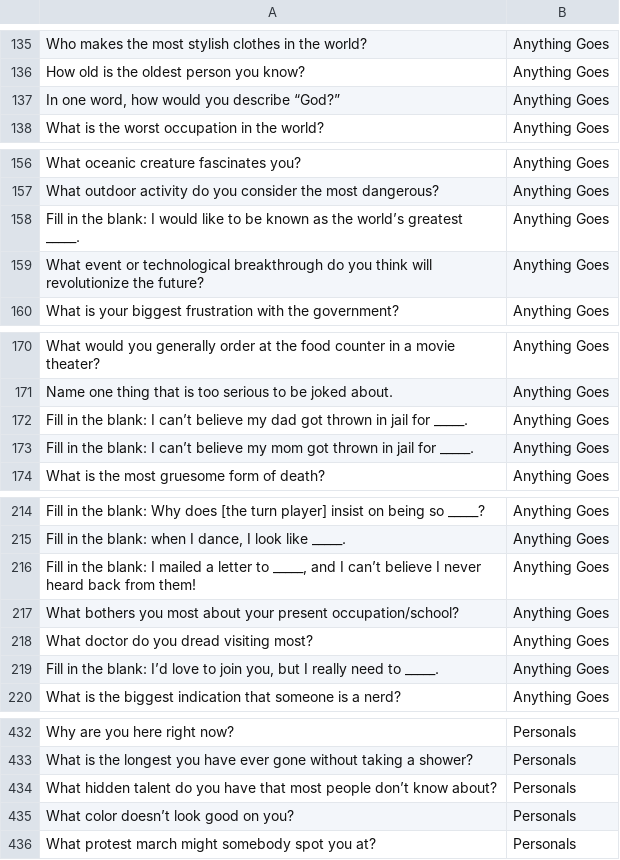
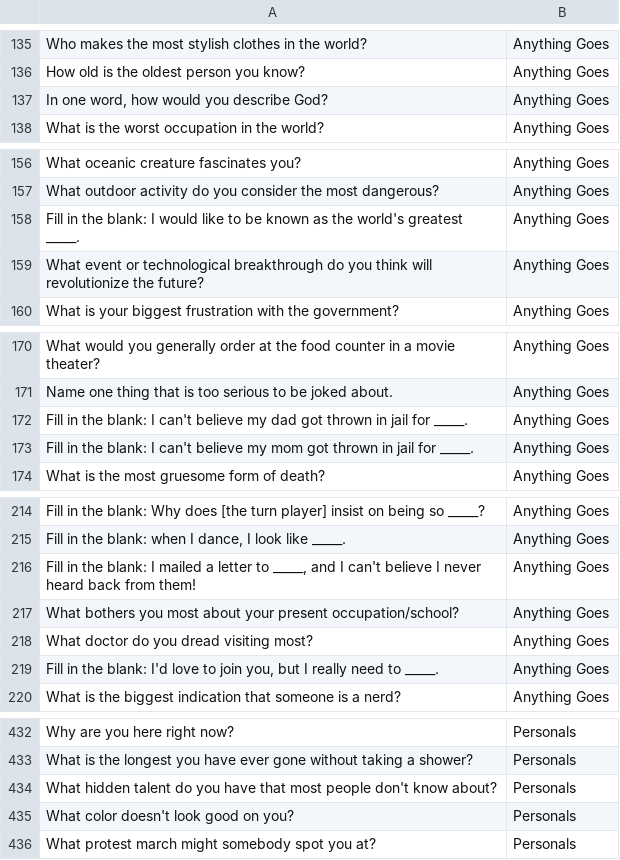
Before and after one commit to Great-Dane/great-dane.github.io, a CSV file: loaded_questions.csv, drawn as a sheet; only a part is shown, gaps mark what is left out; the diff covers the shown part only; the diff names each change by its address in the sheet, - before the commit and + after, or states it on an @@ line.

```diff
--- a/loaded_questions.csv
+++ b/loaded_questions.csv
-A137: In one word, how would you describe “God?”
+A137: In one word, how would you describe God?
-A158: …as the world’s greatest _____.
+A158: …as the world's greatest _____.
-A172: …blank: I can’t believe my…
+A172: …blank: I can't believe my…
-A173: …blank: I can’t believe my…
+A173: …blank: I can't believe my…
-A216: …and I can’t believe I…
+A216: …and I can't believe I…
-A219: …the blank: I’d love to…
+A219: …the blank: I'd love to…
-A434: …most people don’t know about?
+A434: …most people don't know about?
-A435: What color doesn’t look good on you?
+A435: What color doesn't look good on you?
```
Also changed, not shown: 30 edited cells elsewhere in this file.
